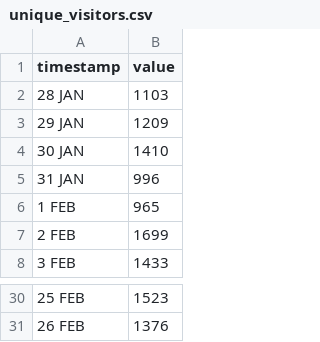
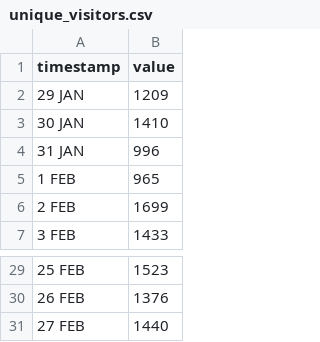
Before and after one commit to HEATLabs/HEAT-Labs-Configs, a CSV file: cf-export/unique_visitors.csv, drawn as a sheet; only a part is shown, gaps mark what is left out; removed rows and columns are numbered as before the commit, all else as after; the diff names each change by its address in the sheet, - before the commit and + after, or states it on an @@ line.

```diff
--- a/cf-export/unique_visitors.csv
+++ b/cf-export/unique_visitors.csv
-row 2: 28 JAN | 1103
+row 31: 27 FEB | 1440
```
Also changed, not shown: cf-export/data_cached.csv, cf-export/total_data_served.csv, 2 other files.
